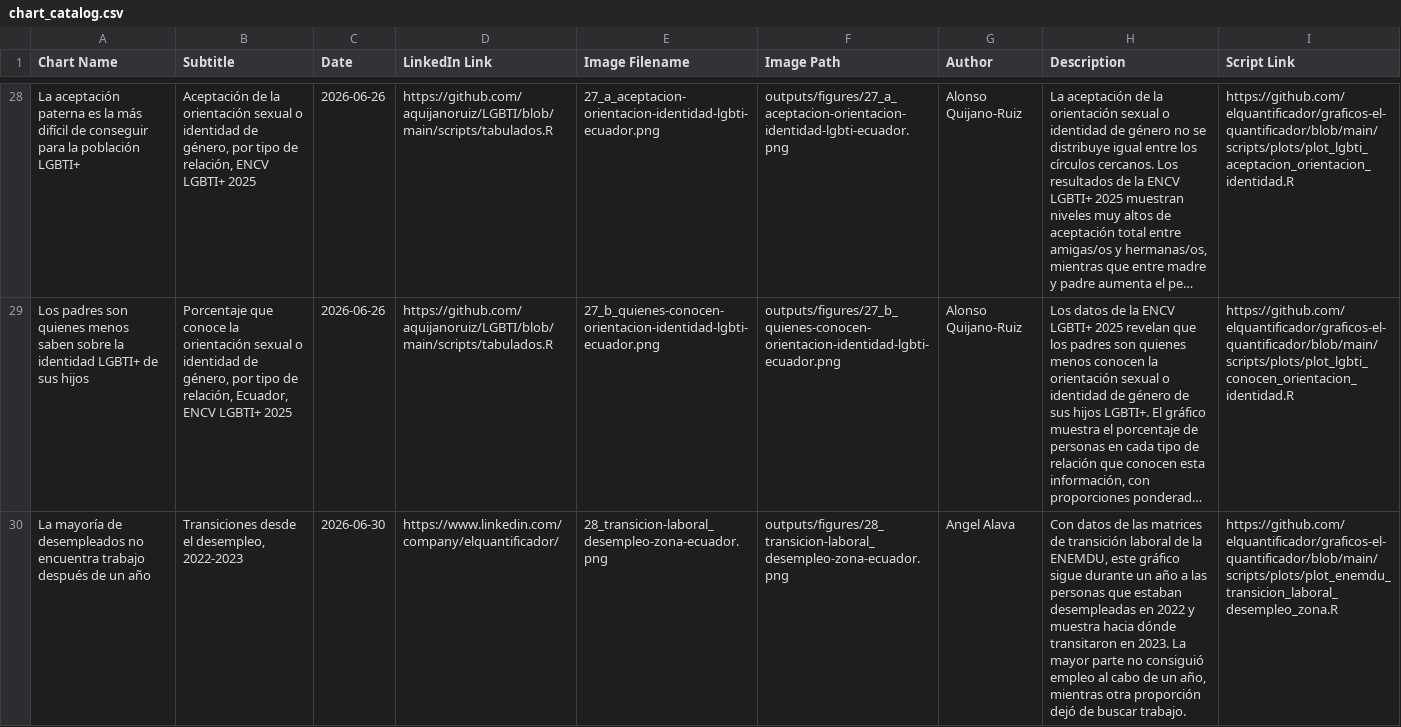
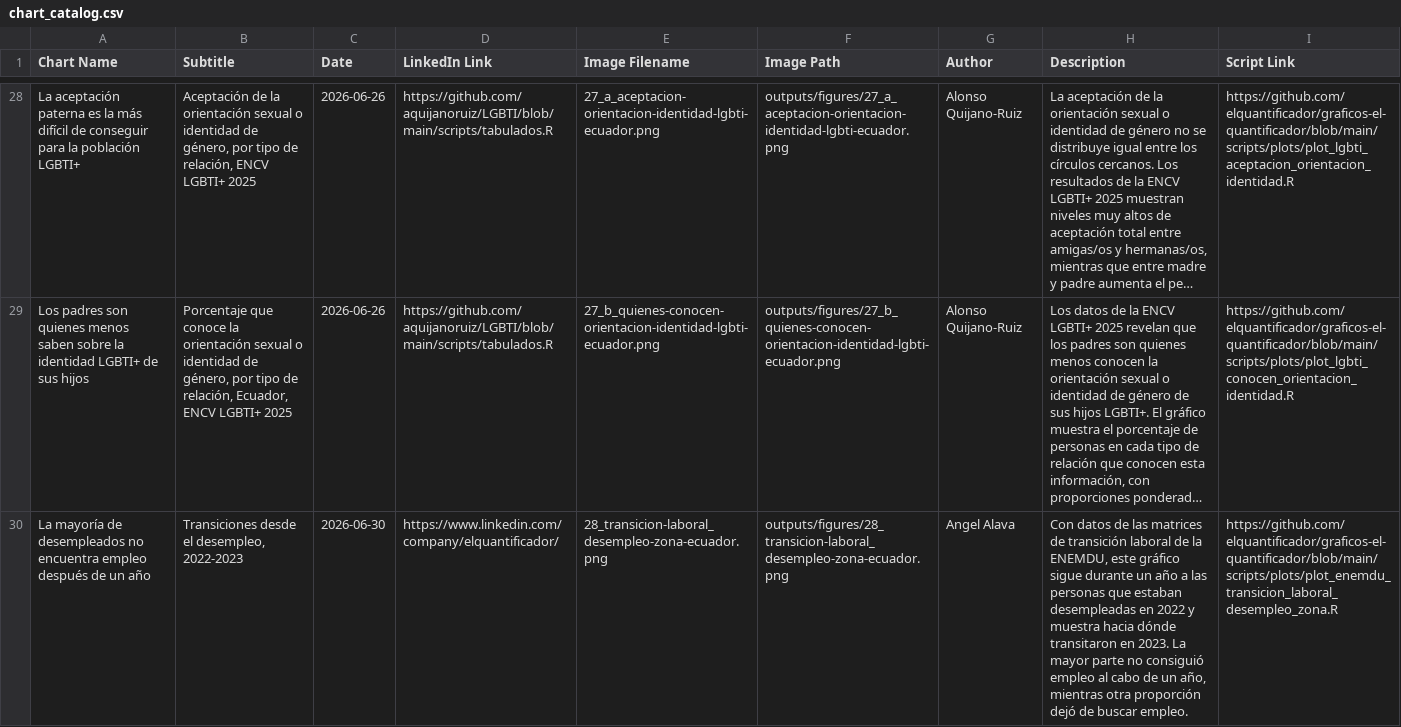
Before and after one commit to elquantificador/graficos-el-quantificador, a CSV file: outputs/chart_catalog/chart_catalog.csv, drawn as a sheet; only a part is shown, gaps mark what is left out; long unchanged cells end in …; the diff names each change by its address in the sheet, - before the commit and + after, or states it on an @@ line.

Commit message:
Refine chart 28 empleo wording

```diff
--- a/outputs/chart_catalog/chart_catalog.csv
+++ b/outputs/chart_catalog/chart_catalog.csv
-A30 (Chart Name): …no encuentra trabajo después de…
+A30 (Chart Name): …no encuentra empleo después de…
-H30 (Description): …de buscar trabajo.
+H30 (Description): …de buscar empleo.
```
Also changed, not shown: outputs/chart_catalog/chart_catalog_source.csv, 3 other files.
